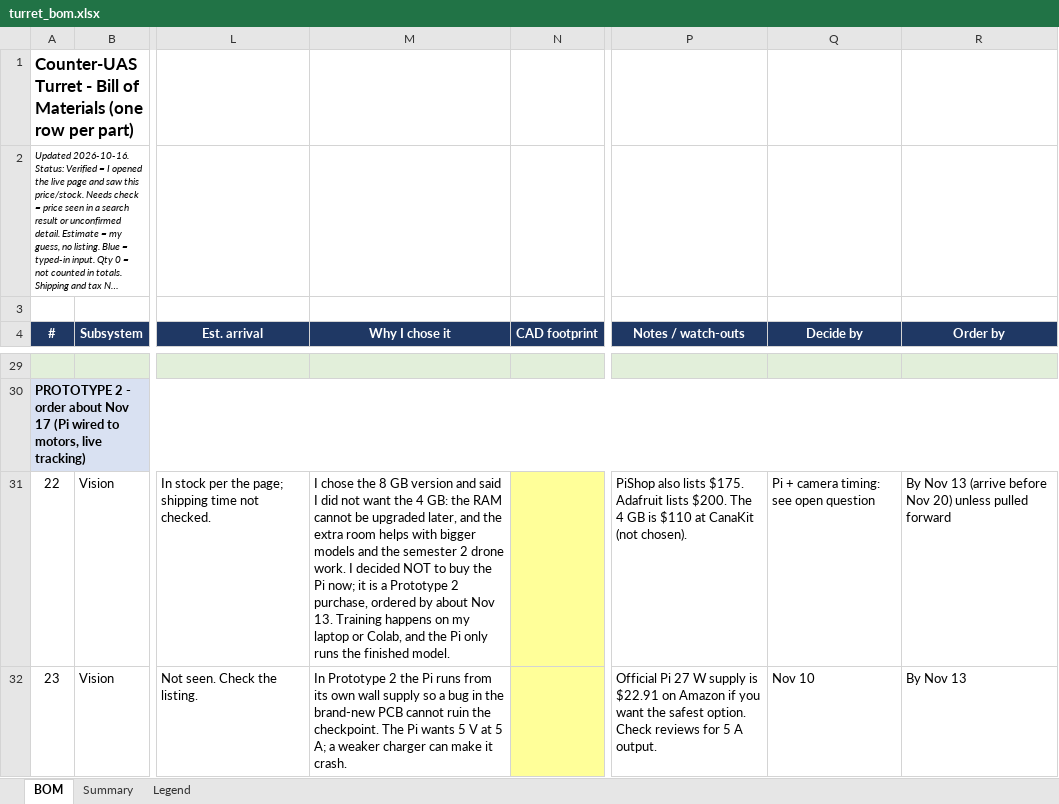
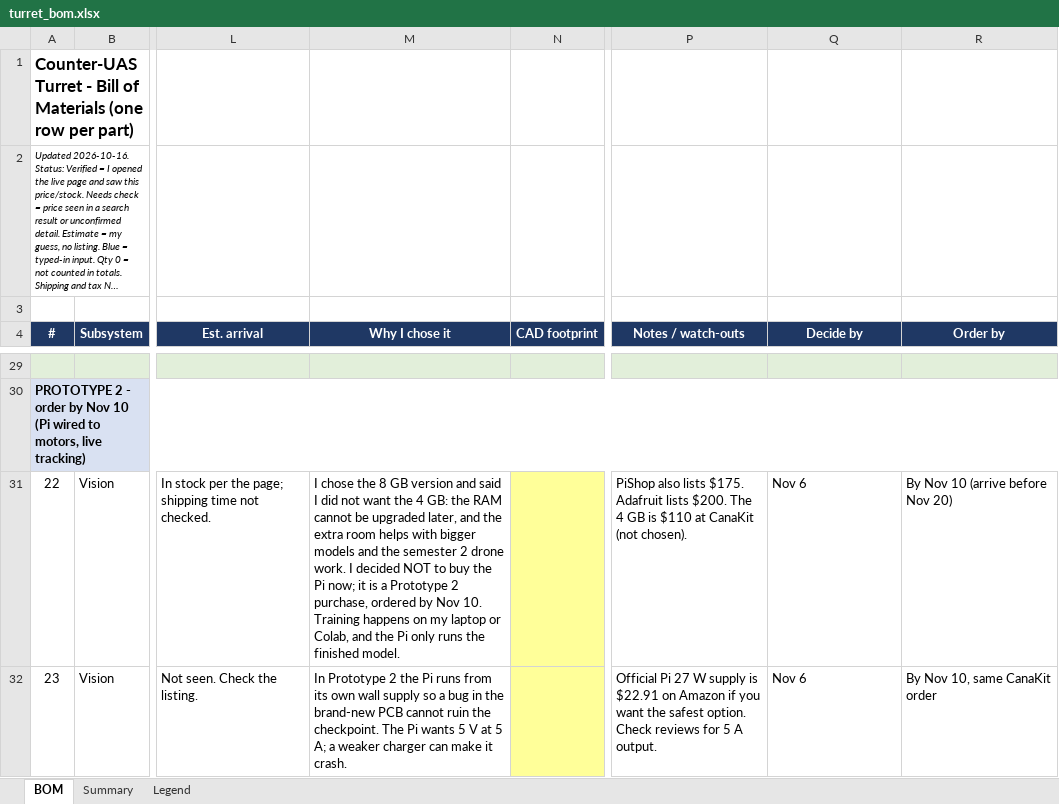
Before and after one commit to aru-pat/C-UAS-Turret, an Excel workbook: docs/turret_bom.xlsx, sheet BOM, drawn as a sheet; only a part is shown, gaps mark what is left out; long unchanged cells end in …; values as stored, in another font and other column widths than the file's, no borders; the diff covers the shown part only; the diff names each change by its address in the sheet, - before the commit and + after, or states it on an @@ line.

```diff
--- a/docs/turret_bom.xlsx (sheet BOM)
+++ b/docs/turret_bom.xlsx (sheet BOM)
-A30 (#): …- order about Nov 17 (Pi wired…
+A30 (#): …- order by Nov 10 (Pi wired…
-M31 (Why I chose it): …ordered by about Nov 13. Training happens…
+M31 (Why I chose it): …ordered by Nov 10. Training happens…
-Q31 (Decide by): Pi + camera timing: see open question
+Q31 (Decide by): Nov 6
-R31 (Order by): By Nov 13 (arrive before Nov 20) unless pulled forward
+R31 (Order by): By Nov 10 (arrive before Nov 20)
-Q32 (Decide by): Nov 10
+Q32 (Decide by): Nov 6
-R32 (Order by): By Nov 13
+R32 (Order by): By Nov 10, same CanaKit order
```
Also changed, not shown: 40 edited cells elsewhere in this sheet, sheet Summary, 1 other file.
